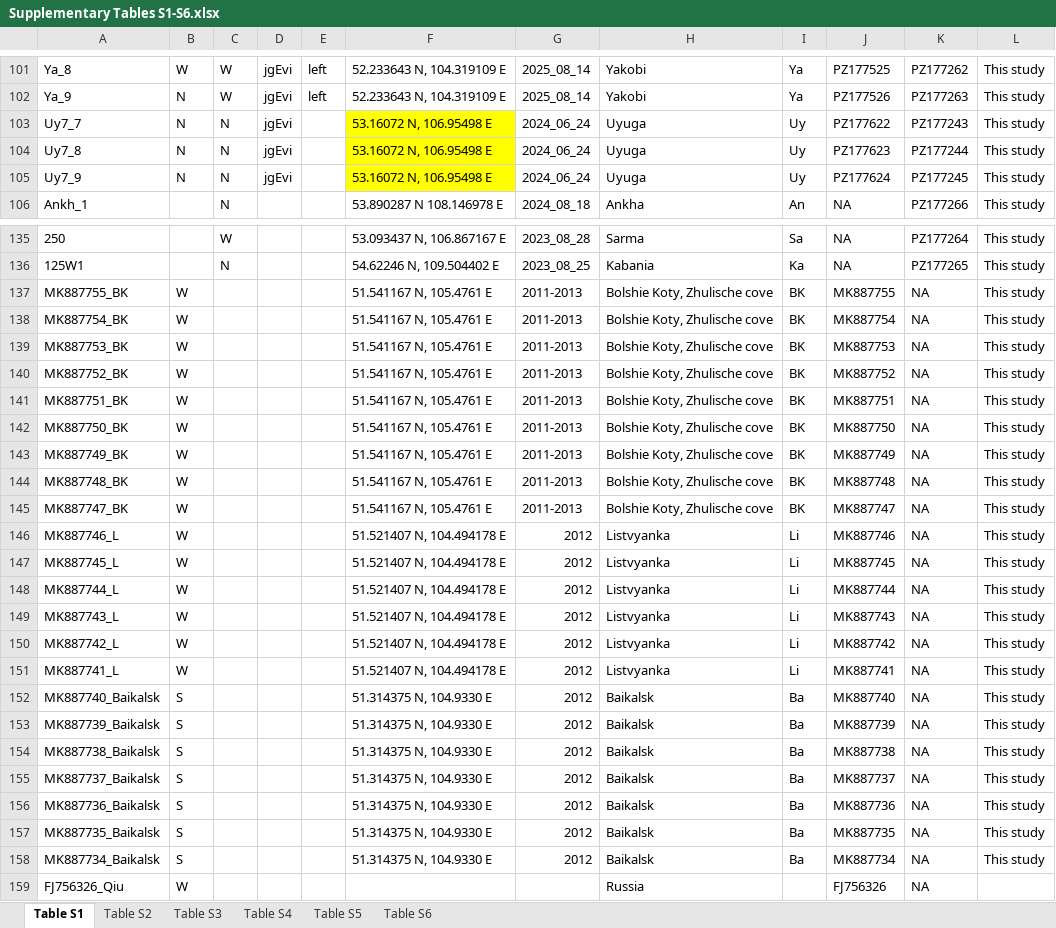
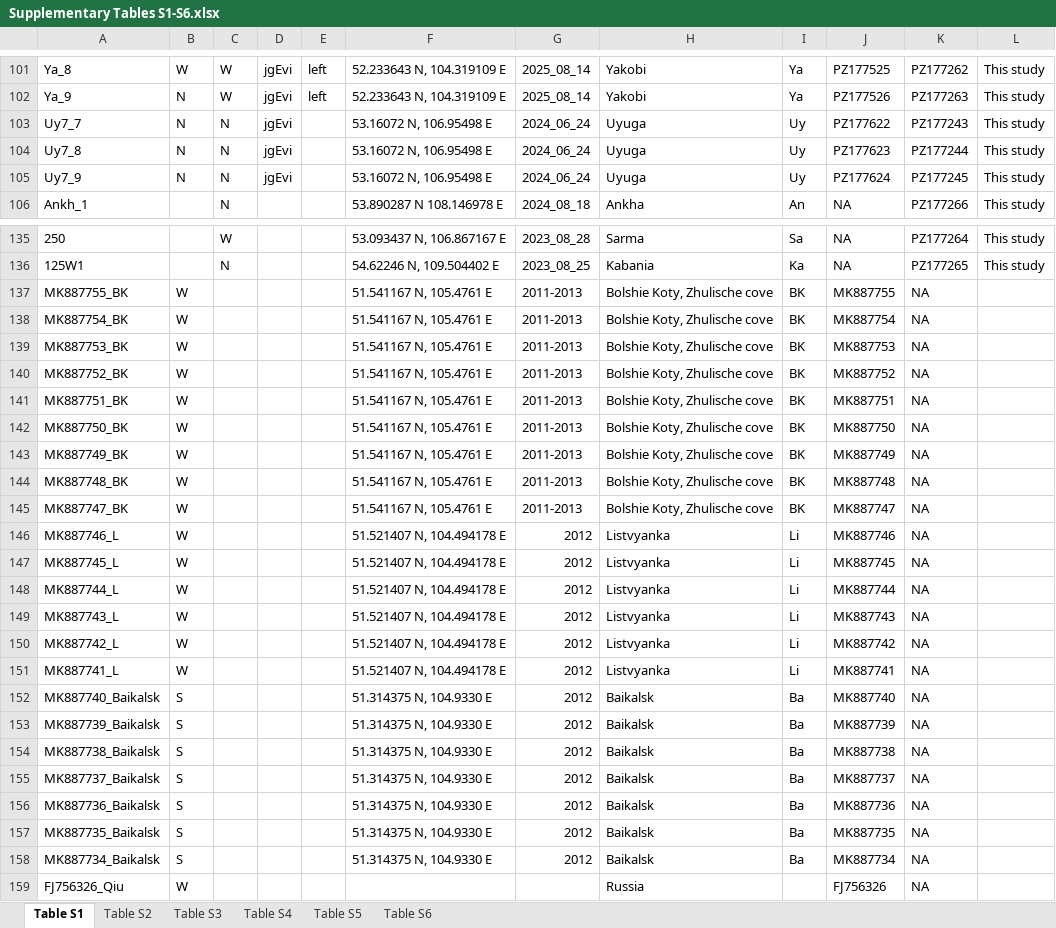
Before and after one commit to drozdovapb/E_vittatus_manuscript, an Excel workbook: Supplementary_material/Supplementary Tables S1-S6.xlsx, sheet Table S1, drawn as a sheet; only a part is shown, gaps mark what is left out; values as stored, in another font and other column widths than the file's, no borders; the diff covers the shown part only; the diff names each change by its address in the sheet, - before the commit and + after, or states it on an @@ line.

Commit message:
upd suppl tables

```diff
--- a/Supplementary_material/Supplementary Tables S1-S6.xlsx (sheet Table S1)
+++ b/Supplementary_material/Supplementary Tables S1-S6.xlsx (sheet Table S1)
-F103:F105 fill: #FFFF00
+F103:F105 fill: none
-L137:L158: This study
+L137:L158: (empty)
```
Also changed, not shown: cell formats elsewhere in this sheet.
